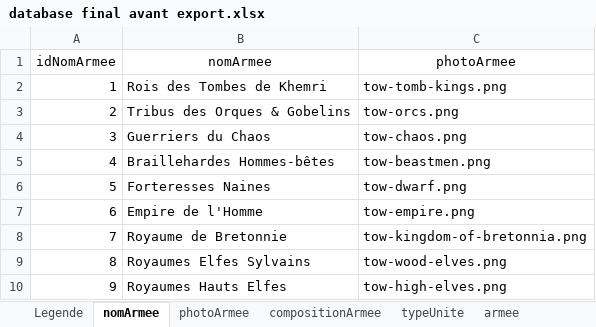
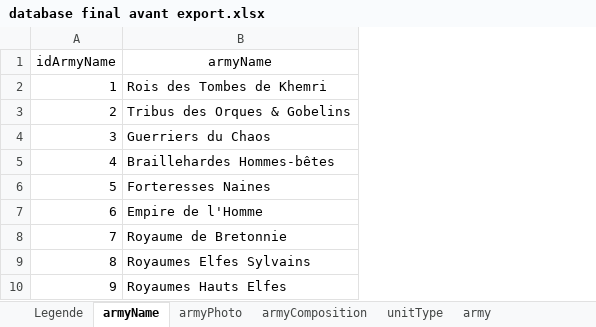
Before and after one commit to ryannnasa/old-world-realms-front, an Excel workbook: Model/database final avant export.xlsx, sheet armyName, drawn as a sheet; values as stored, in another font and other column widths than the file's, no borders; removed rows and columns are numbered as before the commit, all else as after; the diff names each change by its address in the sheet, - before the commit and + after, or states it on an @@ line.

```diff
--- a/Model/database final avant export.xlsx (sheet armyName)
+++ b/Model/database final avant export.xlsx (sheet armyName)
-sheet tab: nomArmee
+sheet tab: armyName
-sheet tab: photoArmee
+sheet tab: armyPhoto
-sheet tab: compositionArmee
+sheet tab: armyComposition
-sheet tab: typeUnite
+sheet tab: unitType
-sheet tab: armee
+sheet tab: army
-column C, rows 2-10: tow-tomb-kings.png | tow-orcs.png | tow-chaos.png | tow-beastmen.png | tow-dwarf.png | tow-empire.png | tow-kingdom-of-bretonnia.png | tow-wood-elves.png | tow-high-elves.png
-row 1: idNomArmee | nomArmee | photoArmee
+row 1: idArmyName | armyName
```
Also changed, not shown: sheet principalUnitName, sheet unitPhoto, sheet troopType, sheet unit, sheet mountUnit, sheet pointsType_has_unit, 14 more sheets, other sheet tabs, 14 other files.
